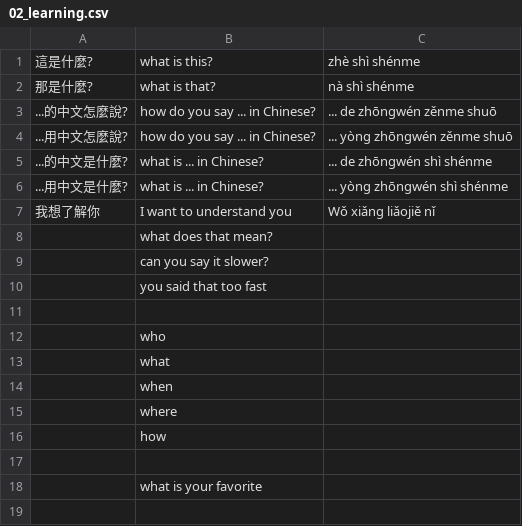
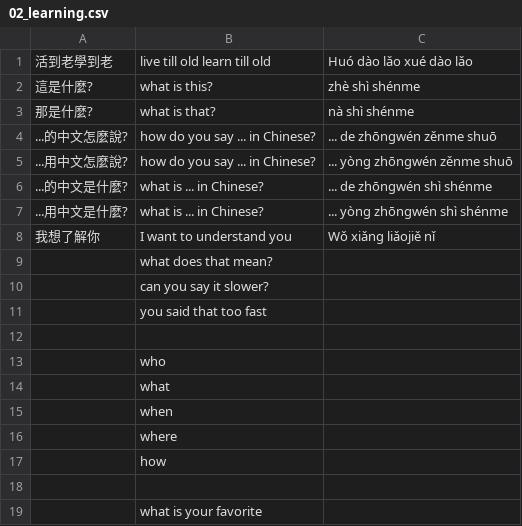
Before and after one commit to timwarnock/lingua.avant.net, a CSV file: cz/02_learning.csv, drawn as a sheet.

Commit message:
Update 02_learning.csv

```diff
--- a/cz/02_learning.csv
+++ b/cz/02_learning.csv
@@ -1 +1,2 @@
+活到老學到老,live till old learn till old,Huó dào lǎo xué dào lǎo
 這是什麼?,what is this?,zhè shì shénme
```
